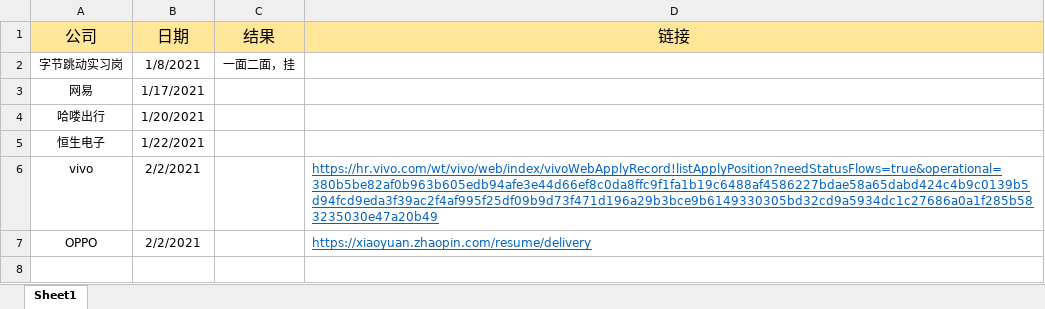
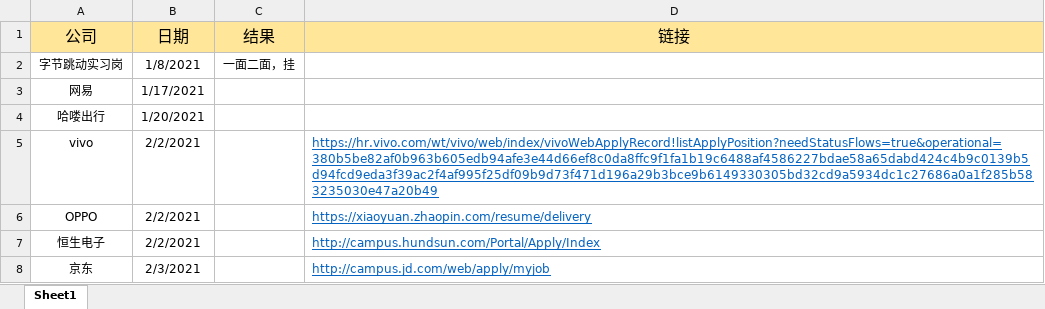
Before and after one commit to wangyang-o/webStudy, an Excel workbook: 春招记录表.xlsx, sheet Sheet1, drawn as a sheet; values as stored, in another font and other column widths than the file's, no borders; removed rows and columns are numbered as before the commit, all else as after; the diff names each change by its address in the sheet, - before the commit and + after, or states it on an @@ line.

```diff
--- a/春招记录表.xlsx (sheet Sheet1)
+++ b/春招记录表.xlsx (sheet Sheet1)
-row 5: 恒生电子 | 1/22/2021
+row 7: 恒生电子 | 2/2/2021 |  | http://campus.hundsun.com/Portal/Apply/Index
+row 8: 京东 | 2/3/2021 |  | http://campus.jd.com/web/apply/myjob
```
Also changed, not shown: 5 other files.
